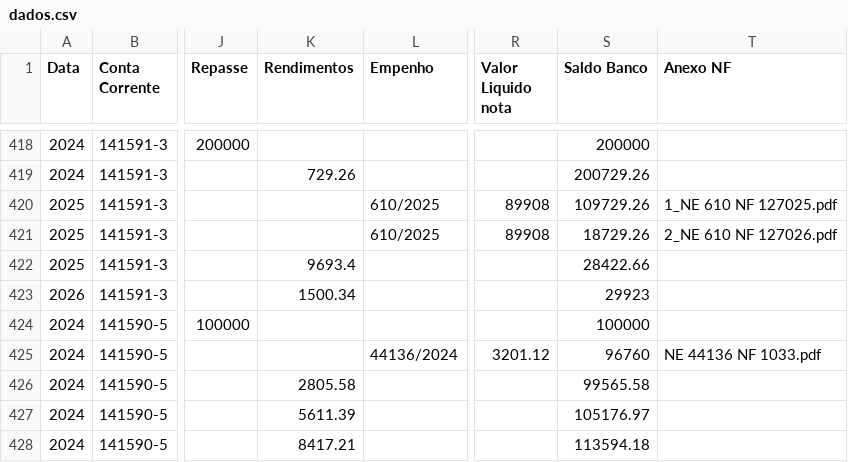
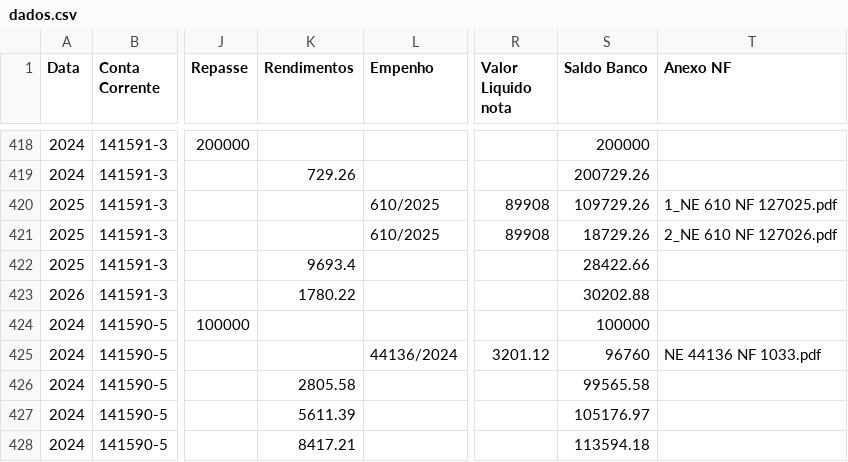
Before and after one commit to controleconveniosmaringa-a11y/controle-emendas, a CSV file: dados.csv, drawn as a sheet; only a part is shown, gaps mark what is left out; the diff names each change by its address in the sheet, - before the commit and + after, or states it on an @@ line.

Commit message:
Atualização contábil em tempo real via painel de controle 📊

```diff
--- a/dados.csv
+++ b/dados.csv
-K423 (Rendimentos): 1500.34
+K423 (Rendimentos): 1780.22
-S423 (Saldo Banco): 29923
+S423 (Saldo Banco): 30202.88
```
